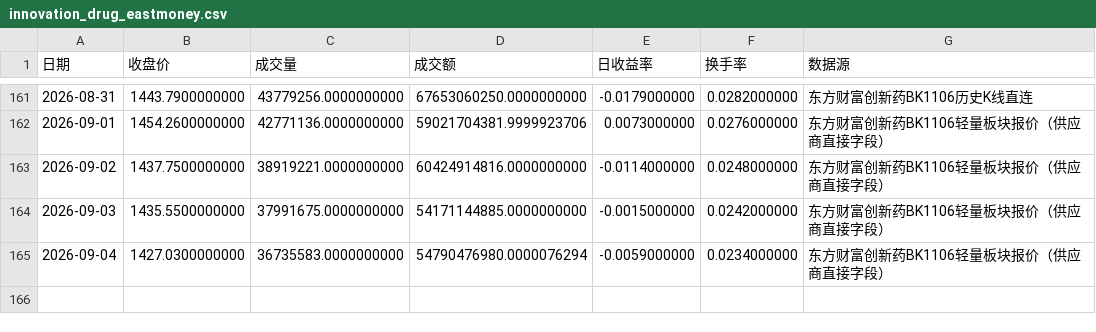
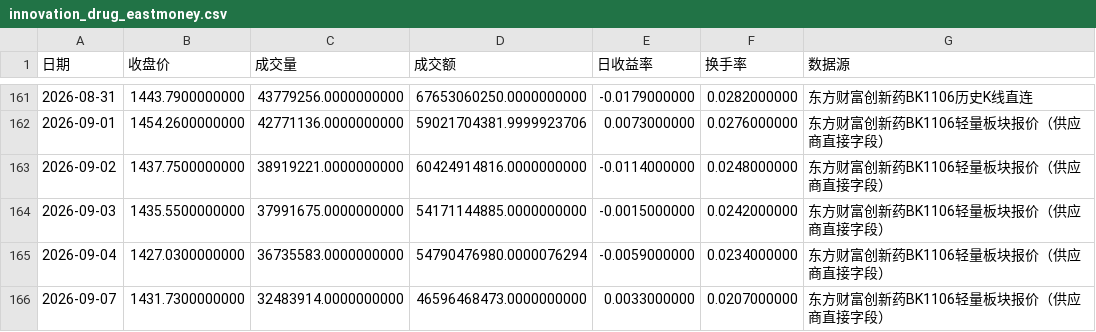
Before and after one commit to wuxingyuenan5-lgtm/vibe_research, a CSV file: market-monitor/data/history/innovation_drug_eastmoney.csv, drawn as a sheet; only a part is shown, gaps mark what is left out; the diff names each change by its address in the sheet, - before the commit and + after, or states it on an @@ line.

```diff
--- a/market-monitor/data/history/innovation_drug_eastmoney.csv
+++ b/market-monitor/data/history/innovation_drug_eastmoney.csv
+row 166: 2026-09-07 | 1431.7300000000 | 32483914.0000000000 | 46596468473.0000000000 | 0.0033000000 | 0.0207000000 | 东方财富创新药BK1106轻量板块报价（供应商直接字段）
```
Also changed, not shown: market-monitor/data/history/hot_stocks.csv, market-monitor/data/history/market_core.csv, 3 other files.
